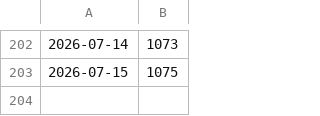
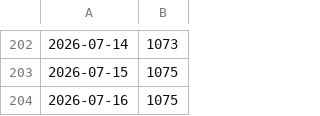
Before and after one commit to zimingttkx/zimingttkx, a CSV file: star-history.csv, drawn as a sheet; only a part is shown, gaps mark what is left out; the diff names each change by its address in the sheet, - before the commit and + after, or states it on an @@ line.

```diff
--- a/star-history.csv
+++ b/star-history.csv
+row 204: 2026-07-16 | 1075
```
Also changed, not shown: 1 other file.
